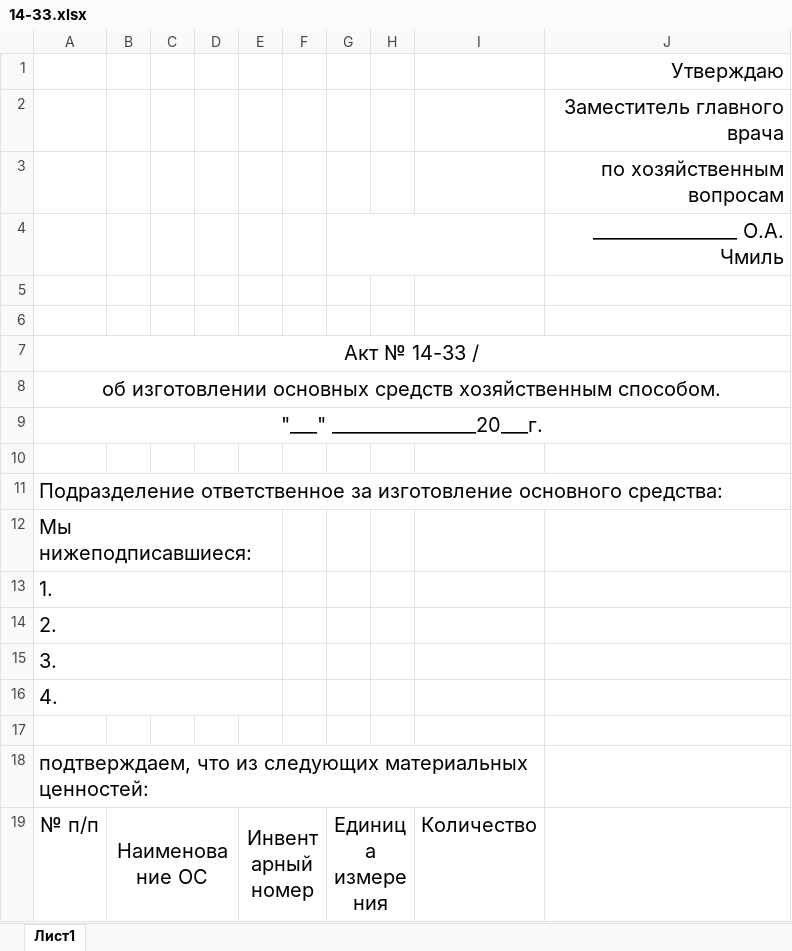
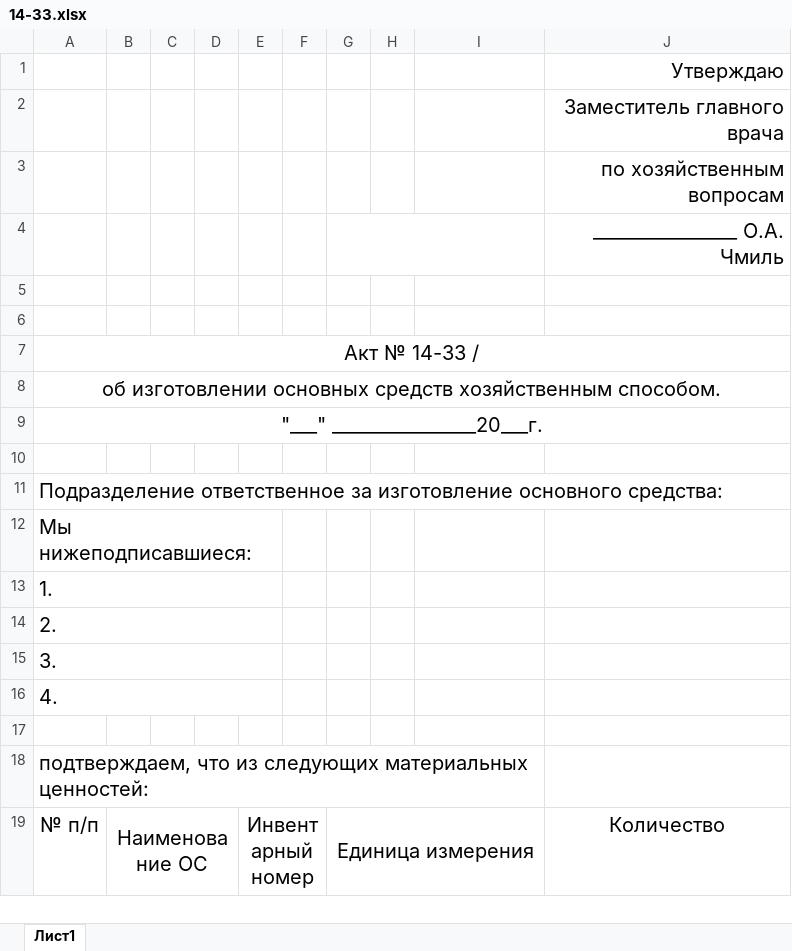
Before and after one commit to LaPesadilla-rus/test_sklad, an Excel workbook: backend/docs/14-33.xlsx, sheet Лист1, drawn as a sheet; values as stored, in another font and other column widths than the file's, no borders; the diff names each change by its address in the sheet, - before the commit and + after, or states it on an @@ line.

```diff
--- a/backend/docs/14-33.xlsx (sheet Лист1)
+++ b/backend/docs/14-33.xlsx (sheet Лист1)
-G19:H19 merged
+G19:I19 merged
-I19: Количество
+I19: (empty)
-J19: (empty)
+J19: Количество
```
Also changed, not shown: backend/docs/test20.xlsx, backend/docs/test30.xlsx, 11 other files.
